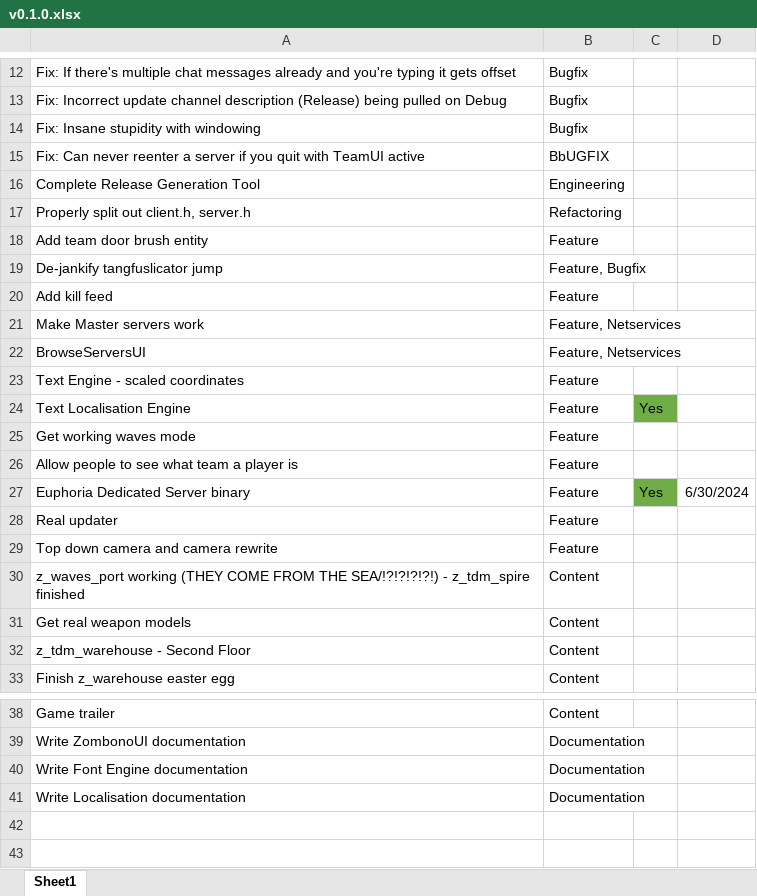
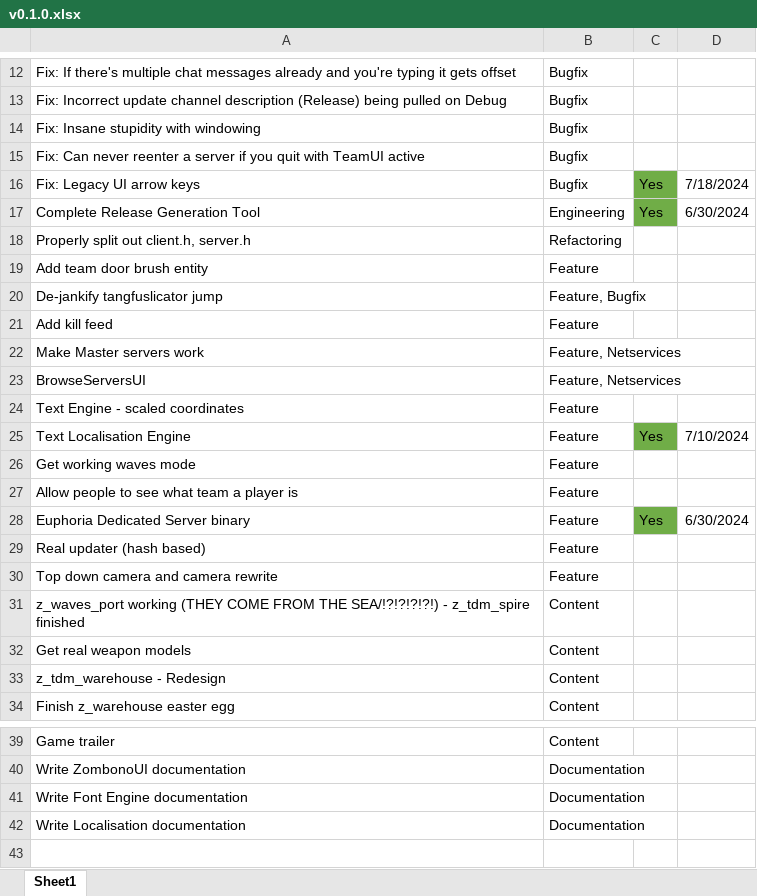
Before and after one commit to starfrost013/ZombonoEngine, an Excel workbook: docs/v0.1.0.xlsx, sheet Sheet1, drawn as a sheet; only a part is shown, gaps mark what is left out; values as stored, in another font and other column widths than the file's, no borders; removed rows and columns are numbered as before the commit, all else as after; the diff names each change by its address in the sheet, - before the commit and + after, or states it on an @@ line.

```diff
--- a/docs/v0.1.0.xlsx (sheet Sheet1)
+++ b/docs/v0.1.0.xlsx (sheet Sheet1)
-B15: BbUGFIX
+B15: Bugfix
+row 16: Fix: Legacy UI arrow keys | Bugfix | Yes | 7/18/2024
-C17: (empty)
+C17: Yes
-C17 fill: none
+C17 fill: #70AD47
-D17: (empty)
+D17: 6/30/2024
-D25: (empty)
+D25: 7/10/2024
-A29: Real updater
+A29: Real updater (hash based)
-A33: z_tdm_warehouse - Second Floor
+A33: z_tdm_warehouse - Redesign
-row 42: (empty)
```
Also changed, not shown: 19 other files.
